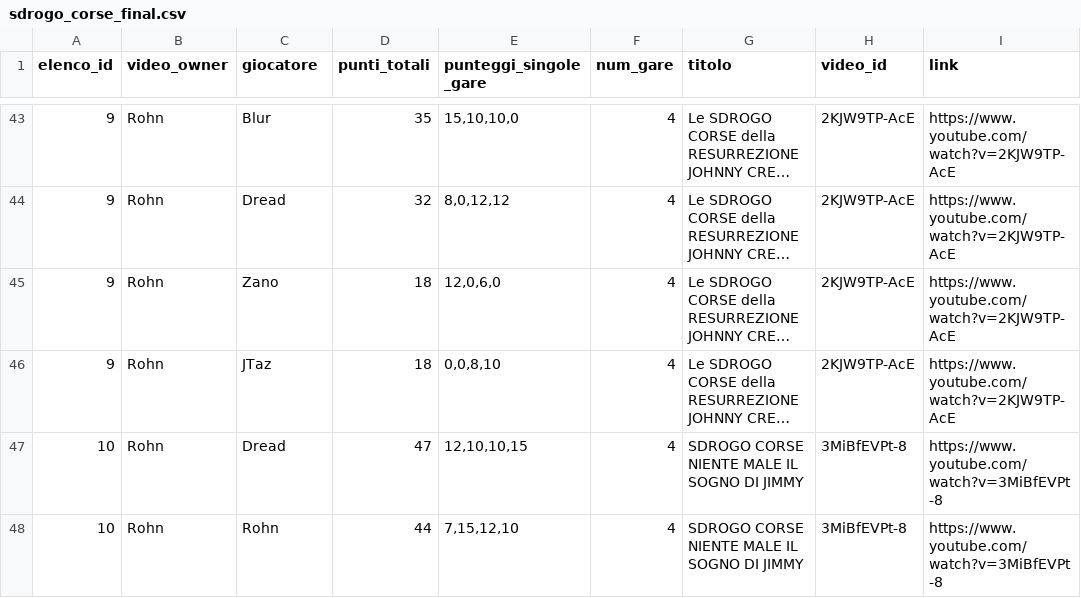
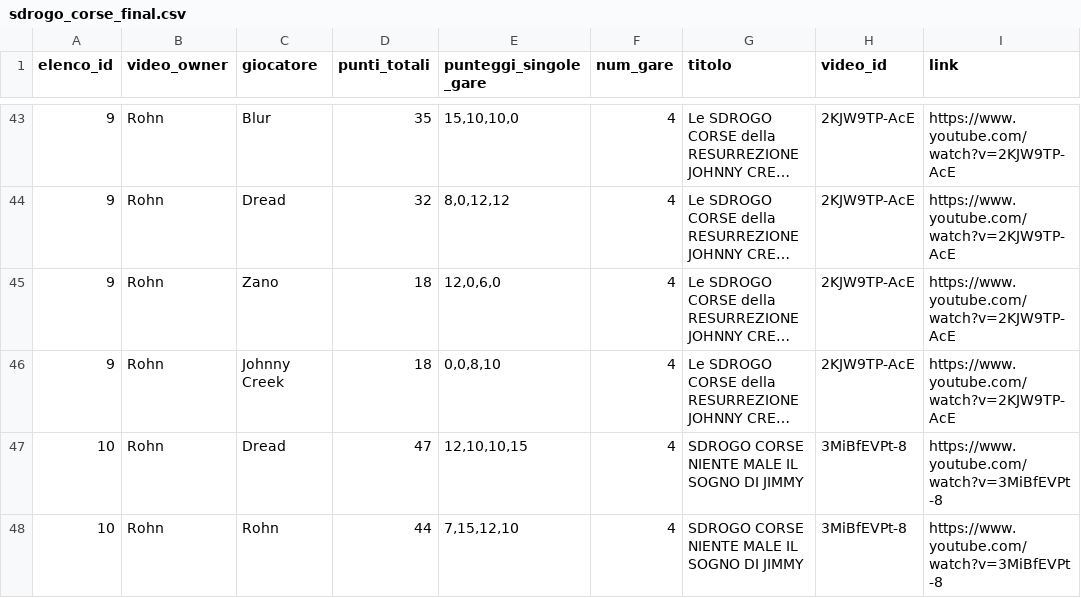
Before and after one commit to adb-coding/sdrogo-corse-dashboard, a CSV file: public/sdrogo_corse_final.csv, drawn as a sheet; only a part is shown, gaps mark what is left out; long unchanged cells end in …; the diff names each change by its address in the sheet, - before the commit and + after, or states it on an @@ line.

```diff
--- a/public/sdrogo_corse_final.csv
+++ b/public/sdrogo_corse_final.csv
-C46 (giocatore): JTaz
+C46 (giocatore): Johnny Creek
```
Also changed, not shown: 10 other files.
